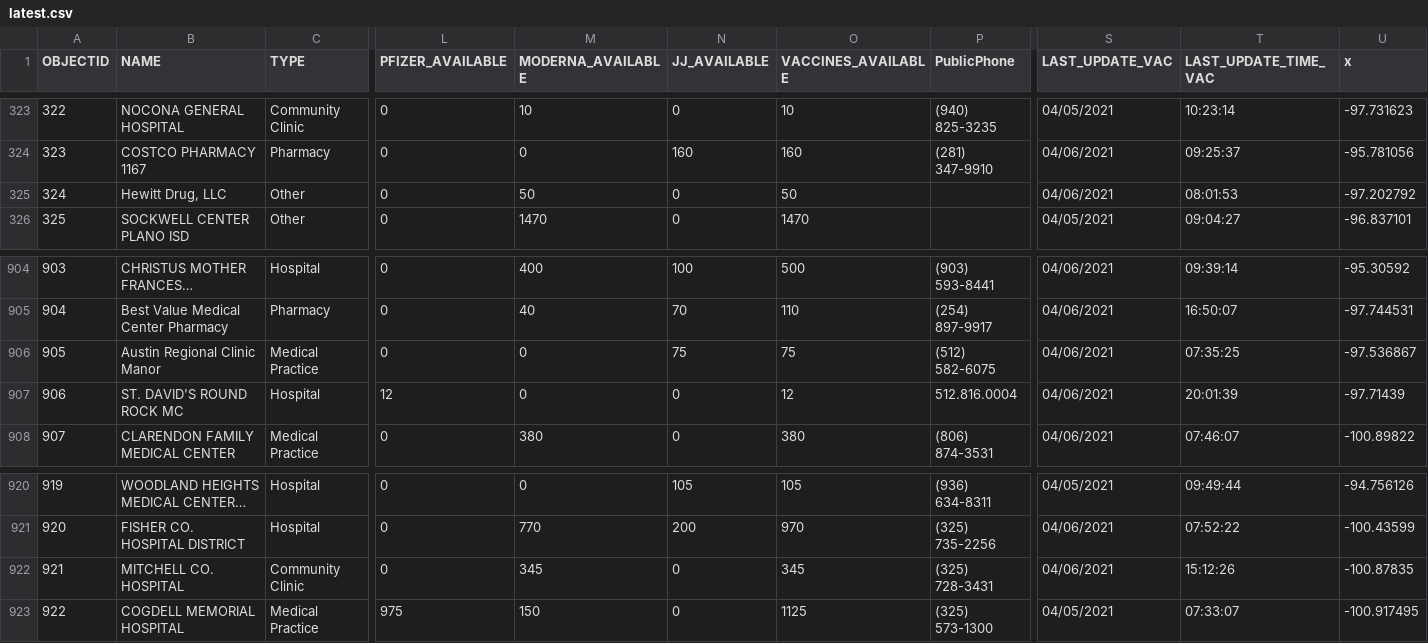
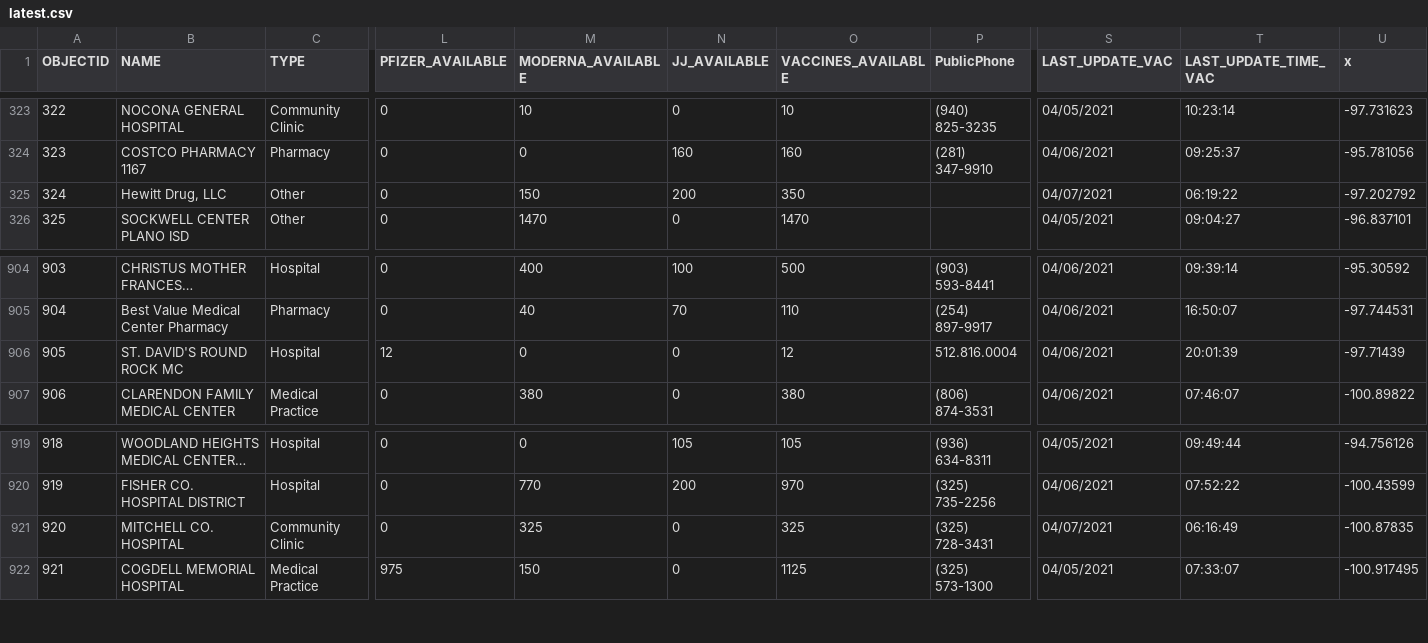
Before and after one commit to rdmurphy/tx-covid-vaccine-data, a CSV file: providers/latest.csv, drawn as a sheet; only a part is shown, gaps mark what is left out; long unchanged cells end in …; removed rows and columns are numbered as before the commit, all else as after; rows hold the shown columns only; the diff names each change by its address in the sheet, - before the commit and + after, or states it on an @@ line.

```diff
--- a/providers/latest.csv
+++ b/providers/latest.csv
-M325 (MODERNA_AVAILABLE): 50
+M325 (MODERNA_AVAILABLE): 150
-N325 (JJ_AVAILABLE): 0
+N325 (JJ_AVAILABLE): 200
-O325 (VACCINES_AVAILABLE): 50
+O325 (VACCINES_AVAILABLE): 350
-S325 (LAST_UPDATE_VAC): 04/06/2021
+S325 (LAST_UPDATE_VAC): 04/07/2021
-T325 (LAST_UPDATE_TIME_VAC): 08:01:53
+T325 (LAST_UPDATE_TIME_VAC): 06:19:22
-row 906: 905 | Austin Regional Clinic Manor | Medical Practice | 0 | 0 | 75 | 75 | (512) 582-6075 | 04/06/2021 | 07:35:25 | -97.536867
@@ column A (OBJECTID) renumbered from row 906 down @@
-M921 (MODERNA_AVAILABLE): 345
+M921 (MODERNA_AVAILABLE): 325
-O921 (VACCINES_AVAILABLE): 345
+O921 (VACCINES_AVAILABLE): 325
-S921 (LAST_UPDATE_VAC): 04/06/2021
+S921 (LAST_UPDATE_VAC): 04/07/2021
-T921 (LAST_UPDATE_TIME_VAC): 15:12:26
+T921 (LAST_UPDATE_TIME_VAC): 06:16:49
```
Also changed, not shown: 1 other file.
